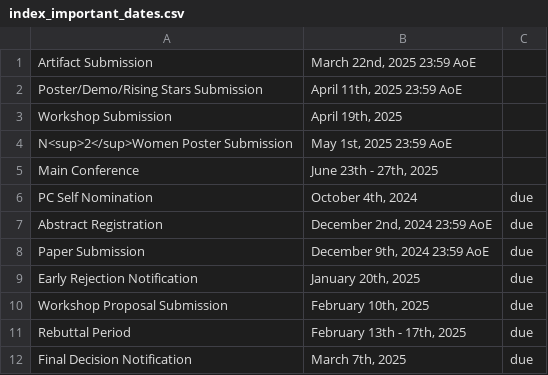
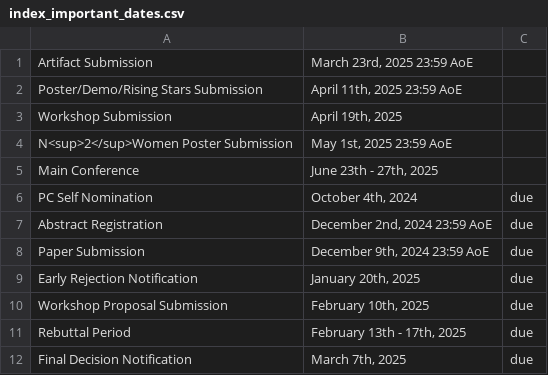
Before and after one commit to mobisys2025/website, a CSV file: assets/index_important_dates.csv, drawn as a sheet.

```diff
--- a/assets/index_important_dates.csv
+++ b/assets/index_important_dates.csv
@@ -1,2 +1,2 @@
-"Artifact Submission","March 22nd, 2025 23:59 AoE",""
+"Artifact Submission","March 23rd, 2025 23:59 AoE",""
 "Poster/Demo/Rising Stars Submission","April 11th, 2025 23:59 AoE",""
```
Also changed, not shown: 1 other file.
